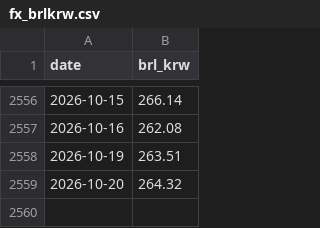
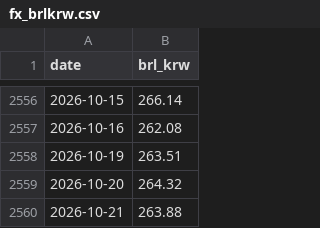
Before and after one commit to sbhong2008/pf32-dashboard, a CSV file: data/fx_brlkrw.csv, drawn as a sheet; only a part is shown, gaps mark what is left out.

```diff
--- a/data/fx_brlkrw.csv
+++ b/data/fx_brlkrw.csv
@@ -2559 +2559,2 @@ date,brl_krw
 2026-10-20,264.32
+2026-10-21,263.88
```
Also changed, not shown: 1 other file.
